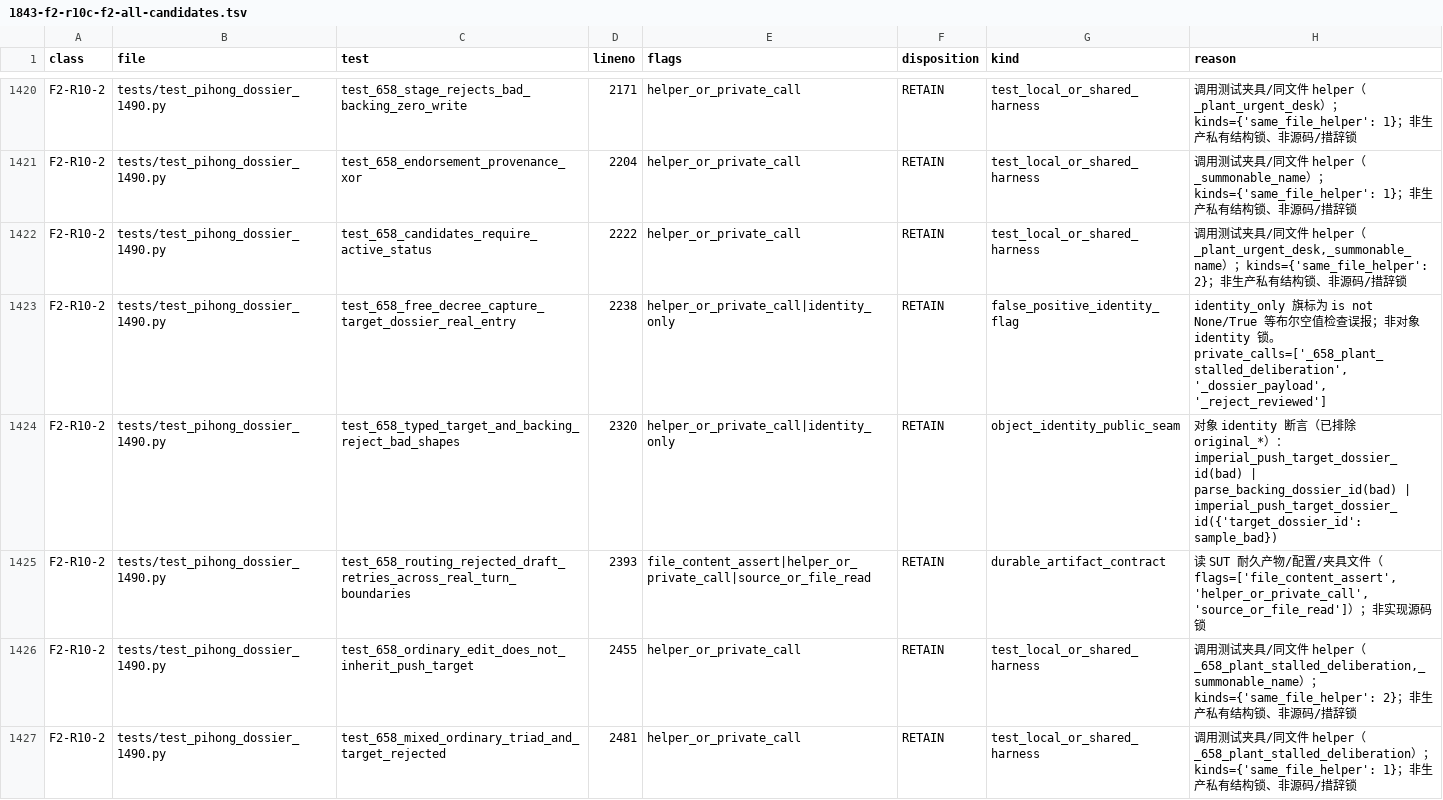
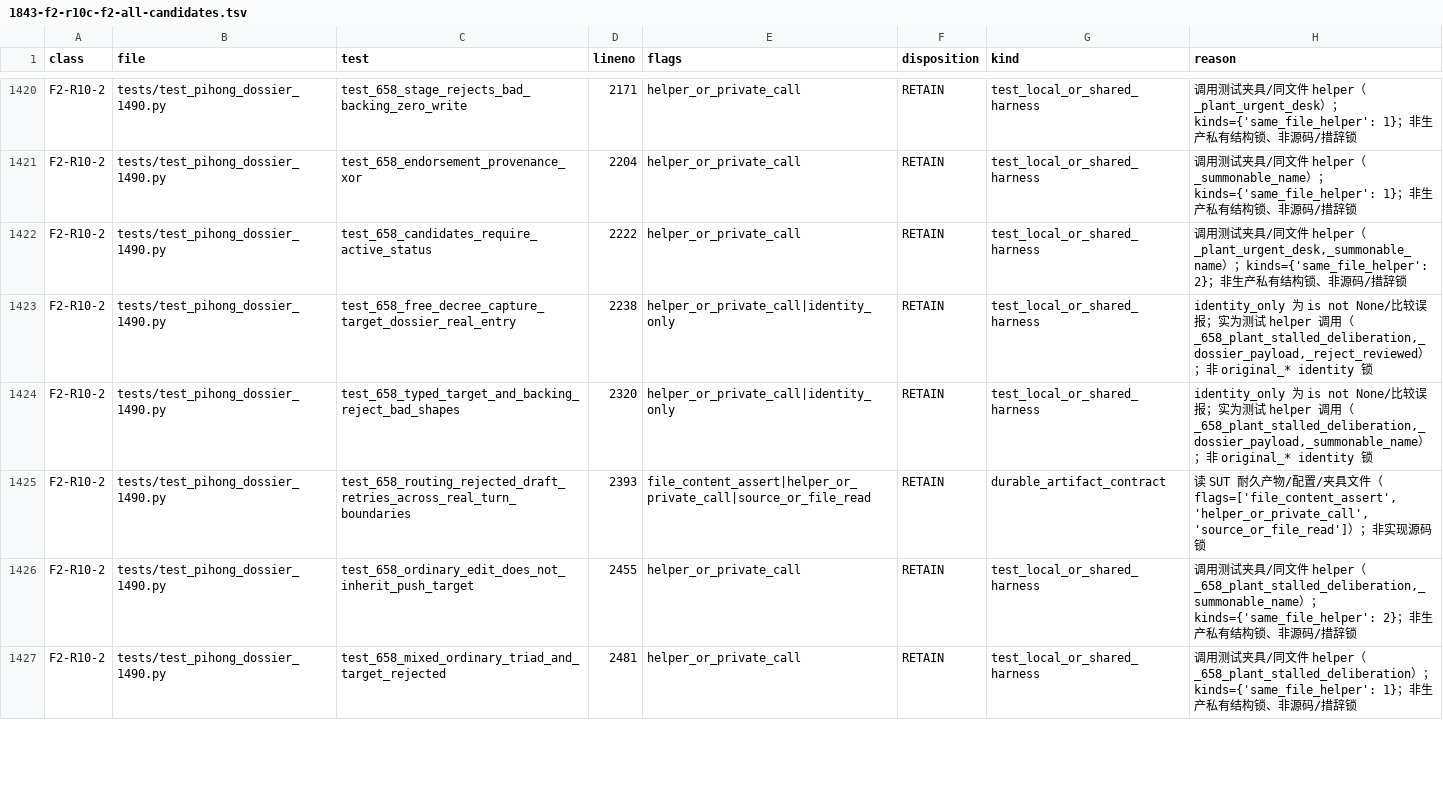
Before and after one commit to Akagilnc/ming-salvage-sim, a TSV file: evidence/1843-f2-r10c-f2-all-candidates.tsv, drawn as a sheet; only a part is shown, gaps mark what is left out; the diff covers the shown part only.

```diff
--- a/evidence/1843-f2-r10c-f2-all-candidates.tsv
+++ b/evidence/1843-f2-r10c-f2-all-candidates.tsv
@@ -1422,4 +1422,4 @@ F2-R10-2	tests/test_pihong_dossier_1490.py	test_658_endorsement_provenance_xor	2
 F2-R10-2	tests/test_pihong_dossier_1490.py	test_658_candidates_require_active_status	2222	helper_or_private_call	RETAIN	test_local_or_shared_harness	调用测试夹具/同文件 helper（_plant_urgent_desk,_summonable_name）；kinds={'same_file_helper': 2}；非生产私有结构锁、非源码/措辞锁
-F2-R10-2	tests/test_pihong_dossier_1490.py	test_658_free_decree_capture_target_dossier_real_entry	2238	helper_or_private_call|identity_only	RETAIN	false_positive_identity_flag	identity_only 旗标为 is not None/True 等布尔空值检查误报；非对象 identity 锁。private_calls=['_658_plant_stalled_deliberation', '_dossier_payload', '_reject_reviewed']
-F2-R10-2	tests/test_pihong_dossier_1490.py	test_658_typed_target_and_backing_reject_bad_shapes	2320	helper_or_private_call|identity_only	RETAIN	object_identity_public_seam	对象 identity 断言（已排除 original_*）：imperial_push_target_dossier_id(bad) | parse_backing_dossier_id(bad) | imperial_push_target_dossier_id({'target_dossier_id': sample_bad})
+F2-R10-2	tests/test_pihong_dossier_1490.py	test_658_free_decree_capture_target_dossier_real_entry	2238	helper_or_private_call|identity_only	RETAIN	test_local_or_shared_harness	identity_only 为 is not None/比较误报；实为测试 helper 调用（_658_plant_stalled_deliberation,_dossier_payload,_reject_reviewed）；非 original_* identity 锁
+F2-R10-2	tests/test_pihong_dossier_1490.py	test_658_typed_target_and_backing_reject_bad_shapes	2320	helper_or_private_call|identity_only	RETAIN	test_local_or_shared_harness	identity_only 为 is not None/比较误报；实为测试 helper 调用（_658_plant_stalled_deliberation,_dossier_payload,_summonable_name）；非 original_* identity 锁
 F2-R10-2	tests/test_pihong_dossier_1490.py	test_658_routing_rejected_draft_retries_across_real_turn_boundaries	2393	file_content_assert|helper_or_private_call|source_or_file_read	RETAIN	durable_artifact_contract	读 SUT 耐久产物/配置/夹具文件（flags=['file_content_assert', 'helper_or_private_call', 'source_or_file_read']）；非实现源码锁
```
Also changed, not shown: 172 edited cells elsewhere in this file, 2 other files.
